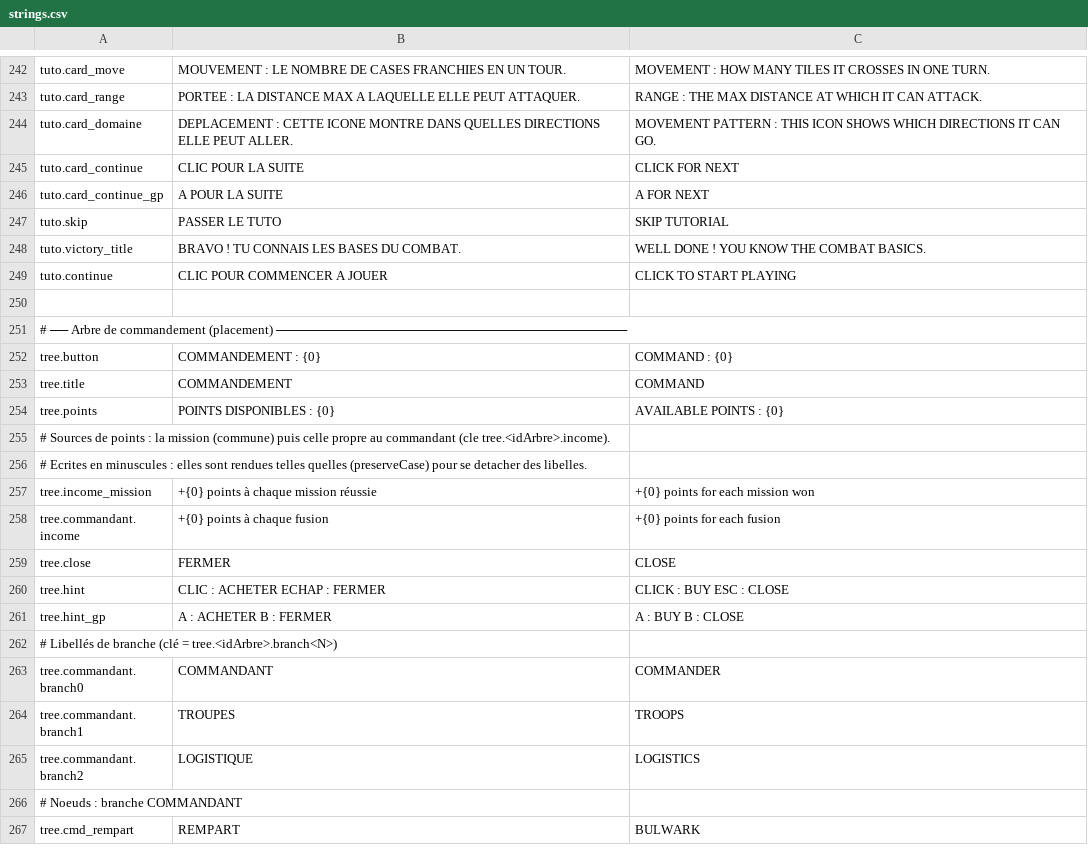
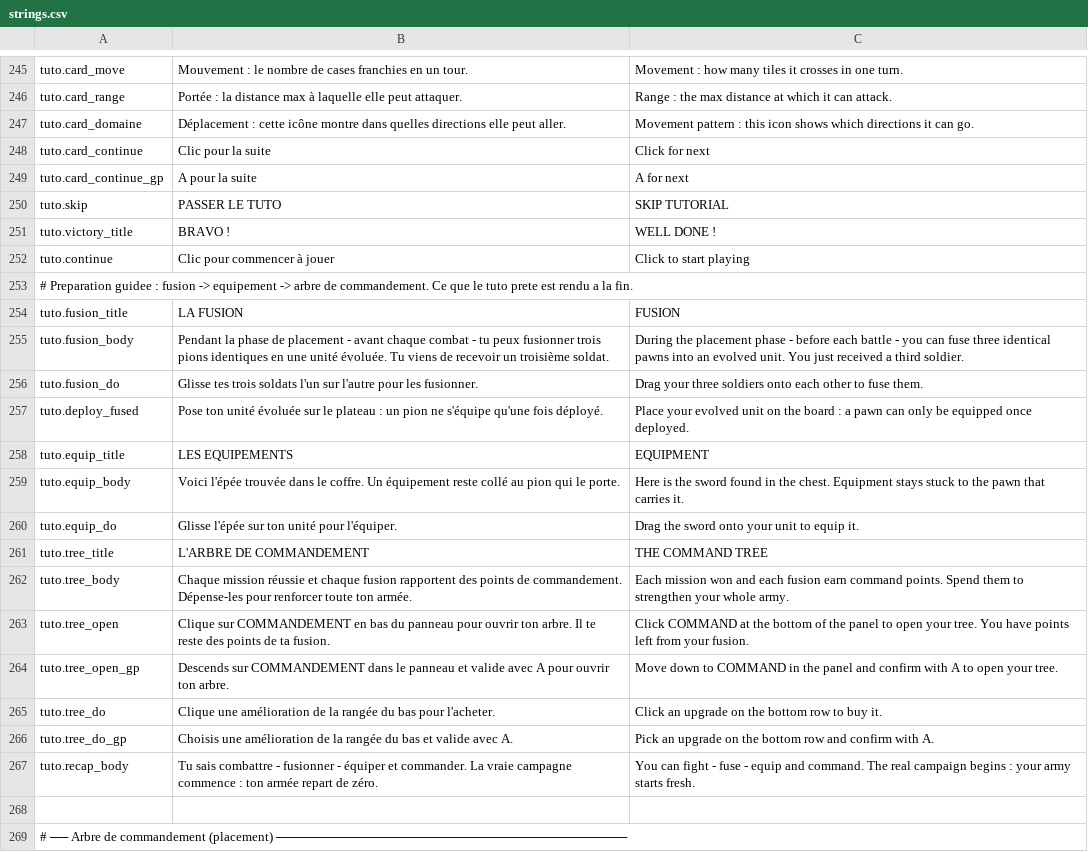
Before and after one commit to Chanoroobler/Echec, a CSV file: src/Echec.Game/Assets/Config/strings.csv, drawn as a sheet; only a part is shown, gaps mark what is left out; the shorter side is filled out with more unchanged rows; addresses are those after the commit; the diff covers the shown part only; the diff names each change by its address in the sheet, - before the commit and + after, or states it on an @@ line.

Commit message:
Tuto

```diff
--- a/src/Echec.Game/Assets/Config/strings.csv
+++ b/src/Echec.Game/Assets/Config/strings.csv
-B245: MOUVEMENT : LE NOMBRE DE CASES FRANCHIES EN UN TOUR.
+B245: Mouvement : le nombre de cases franchies en un tour.
-C245: MOVEMENT : HOW MANY TILES IT CROSSES IN ONE TURN.
+C245: Movement : how many tiles it crosses in one turn.
-B246: PORTEE : LA DISTANCE MAX A LAQUELLE ELLE PEUT ATTAQUER.
+B246: Portée : la distance max à laquelle elle peut attaquer.
-C246: RANGE : THE MAX DISTANCE AT WHICH IT CAN ATTACK.
+C246: Range : the max distance at which it can attack.
-B247: DEPLACEMENT : CETTE ICONE MONTRE DANS QUELLES DIRECTIONS ELLE PEUT ALLER.
+B247: Déplacement : cette icône montre dans quelles directions elle peut aller.
-C247: MOVEMENT PATTERN : THIS ICON SHOWS WHICH DIRECTIONS IT CAN GO.
+C247: Movement pattern : this icon shows which directions it can go.
-B248: CLIC POUR LA SUITE
+B248: Clic pour la suite
-C248: CLICK FOR NEXT
+C248: Click for next
-B249: A POUR LA SUITE
+B249: A pour la suite
-C249: A FOR NEXT
+C249: A for next
-B251: BRAVO ! TU CONNAIS LES BASES DU COMBAT.
+B251: BRAVO !
-C251: WELL DONE ! YOU KNOW THE COMBAT BASICS.
+C251: WELL DONE !
-B252: CLIC POUR COMMENCER A JOUER
+B252: Clic pour commencer à jouer
-C252: CLICK TO START PLAYING
+C252: Click to start playing
+row 253: # Preparation guidee : fusion -> equipement -> arbre de commandement. Ce que le tuto prete est rendu a la fin.
+row 254: tuto.fusion_title | LA FUSION | FUSION
+row 255: tuto.fusion_body | Pendant la phase de placement - avant chaque combat - tu peux fusionner trois pions identiques en une unité évoluée. Tu viens de recevoir un troisième soldat. | During the placement phase - before each battle - you can fuse three identical pawns into an evolved unit. You just received a third soldier.
+row 256: tuto.fusion_do | Glisse tes trois soldats l'un sur l'autre pour les fusionner. | Drag your three soldiers onto each other to fuse them.
+row 257: tuto.deploy_fused | Pose ton unité évoluée sur le plateau : un pion ne s'équipe qu'une fois déployé. | Place your evolved unit on the board : a pawn can only be equipped once deployed.
+row 258: tuto.equip_title | LES EQUIPEMENTS | EQUIPMENT
+row 259: tuto.equip_body | Voici l'épée trouvée dans le coffre. Un équipement reste collé au pion qui le porte. | Here is the sword found in the chest. Equipment stays stuck to the pawn that carries it.
+row 260: tuto.equip_do | Glisse l'épée sur ton unité pour l'équiper. | Drag the sword onto your unit to equip it.
+row 261: tuto.tree_title | L'ARBRE DE COMMANDEMENT | THE COMMAND TREE
+row 262: tuto.tree_body | Chaque mission réussie et chaque fusion rapportent des points de commandement. Dépense-les pour renforcer toute ton armée. | Each mission won and each fusion earn command points. Spend them to strengthen your whole army.
+row 263: tuto.tree_open | Clique sur COMMANDEMENT en bas du panneau pour ouvrir ton arbre. Il te reste des points de ta fusion. | Click COMMAND at the bottom of the panel to open your tree. You have points left from your fusion.
+row 264: tuto.tree_open_gp | Descends sur COMMANDEMENT dans le panneau et valide avec A pour ouvrir ton arbre. | Move down to COMMAND in the panel and confirm with A to open your tree.
+row 265: tuto.tree_do | Clique une amélioration de la rangée du bas pour l'acheter. | Click an upgrade on the bottom row to buy it.
+row 266: tuto.tree_do_gp | Choisis une amélioration de la rangée du bas et valide avec A. | Pick an upgrade on the bottom row and confirm with A.
+row 267: tuto.recap_body | Tu sais combattre - fusionner - équiper et commander. La vraie campagne commence : ton armée repart de zéro. | You can fight - fuse - equip and command. The real campaign begins : your army starts fresh.
```
Also changed, not shown: 3 added rows and 28 edited cells elsewhere in this file, 9 other files.
